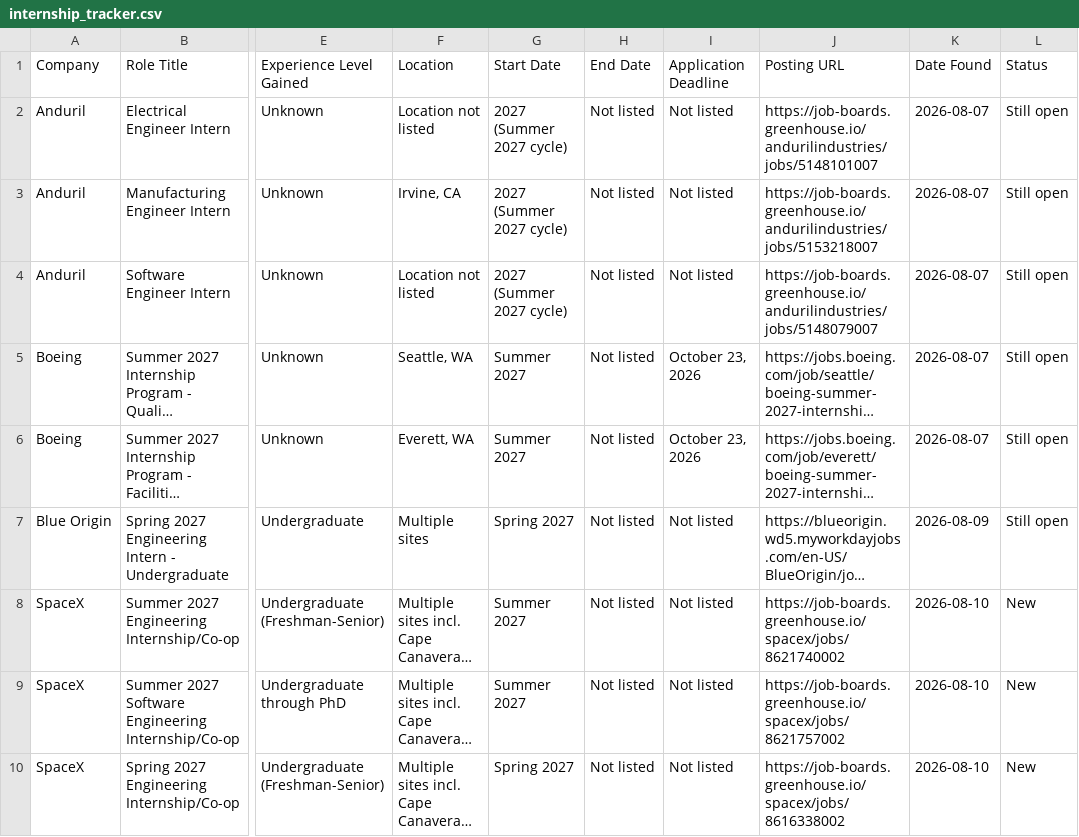
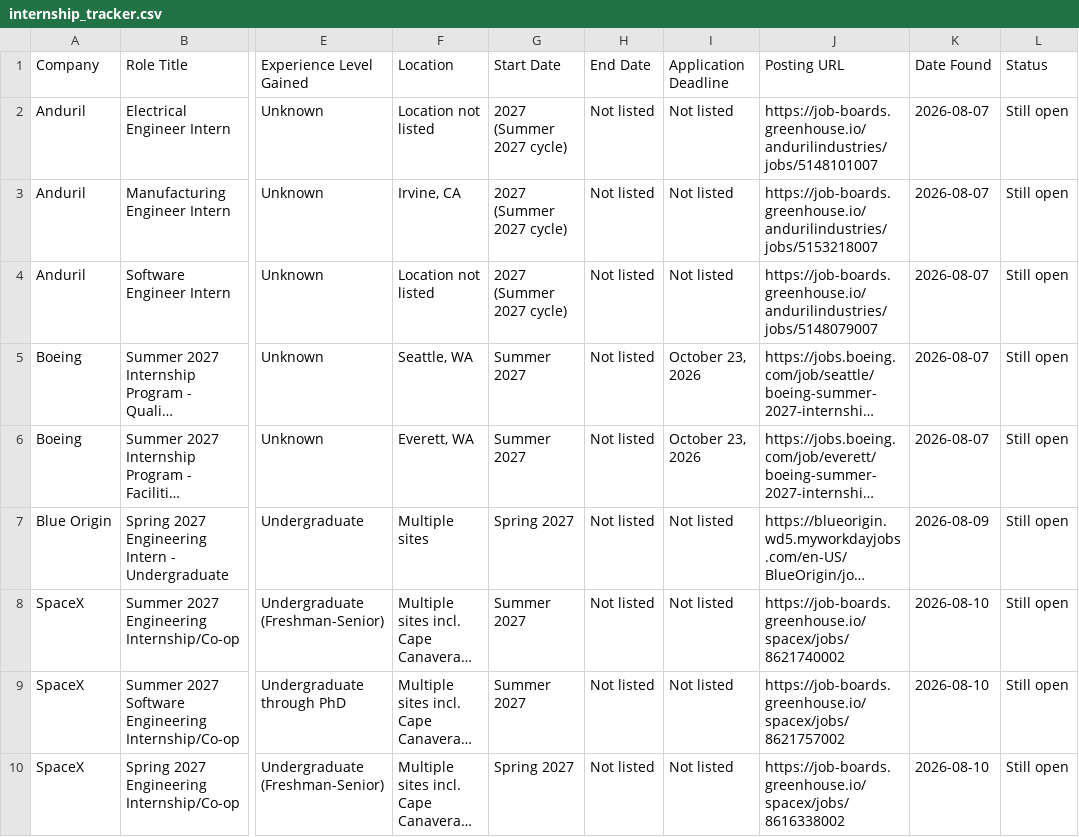
Before and after one commit to demers-ryan18/internag, a CSV file: internship_tracker.csv, drawn as a sheet; only a part is shown, gaps mark what is left out; long unchanged cells end in …; the diff names each change by its address in the sheet, - before the commit and + after, or states it on an @@ line.

Commit message:
Weekly internship search: 2026-08-20 (manual run, all 9 rows verified still open, no new qualifying listings found)

```diff
--- a/internship_tracker.csv
+++ b/internship_tracker.csv
-L8:L10 (Status): New
+L8:L10 (Status): Still open
```
